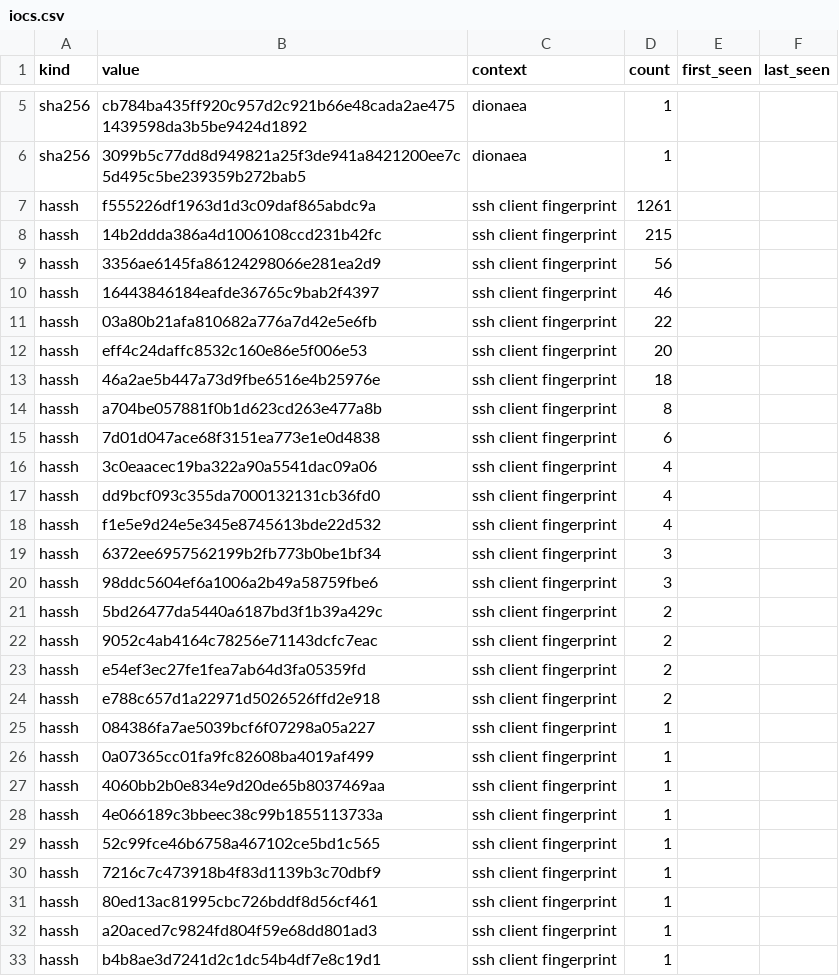
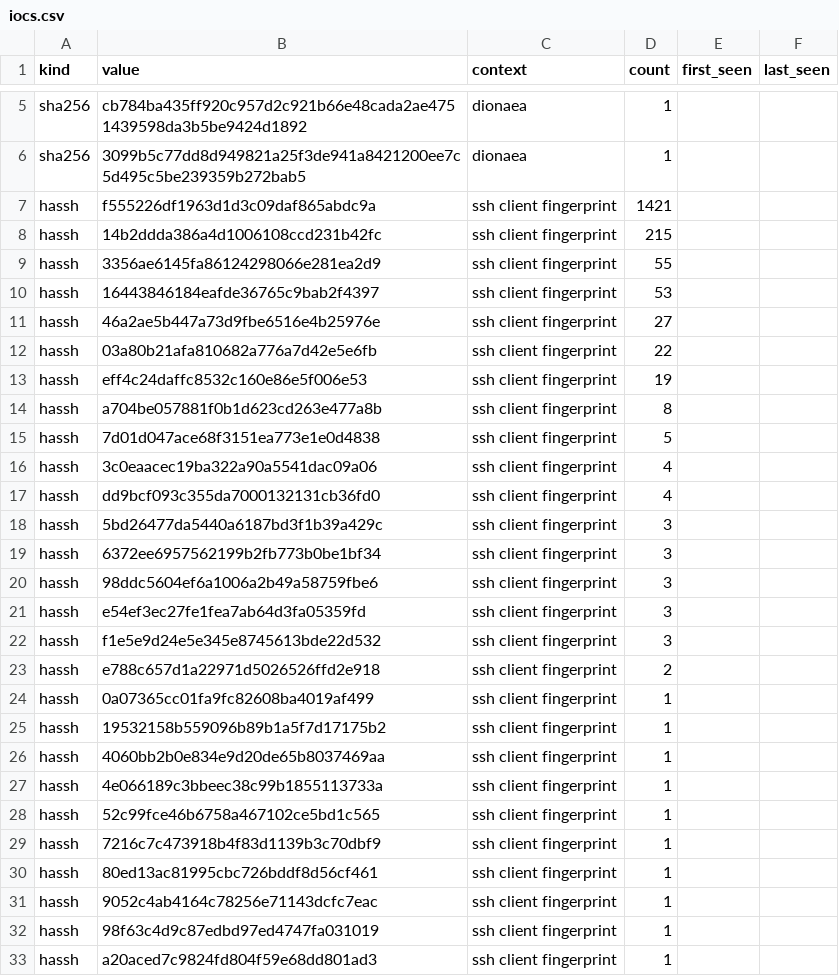
Before and after one commit to unerror/security, a CSV file: feeds/honeypot/iocs.csv, drawn as a sheet; only a part is shown, gaps mark what is left out; the shorter side is filled out with more unchanged rows.

```diff
--- a/feeds/honeypot/iocs.csv
+++ b/feeds/honeypot/iocs.csv
@@ -6,22 +6,21 @@ sha256,cb784ba435ff920c957d2c921b66e48cada2ae4751439598da3b5be9424d1892,dionaea,
 sha256,3099b5c77dd8d949821a25f3de941a8421200ee7c5d495c5be239359b272bab5,dionaea,1,,
-hassh,f555226df1963d1d3c09daf865abdc9a,ssh client fingerprint,1261,,
+hassh,f555226df1963d1d3c09daf865abdc9a,ssh client fingerprint,1421,,
 hassh,14b2ddda386a4d1006108ccd231b42fc,ssh client fingerprint,215,,
-hassh,3356ae6145fa86124298066e281ea2d9,ssh client fingerprint,56,,
-hassh,16443846184eafde36765c9bab2f4397,ssh client fingerprint,46,,
+hassh,3356ae6145fa86124298066e281ea2d9,ssh client fingerprint,55,,
+hassh,16443846184eafde36765c9bab2f4397,ssh client fingerprint,53,,
+hassh,46a2ae5b447a73d9fbe6516e4b25976e,ssh client fingerprint,27,,
 hassh,03a80b21afa810682a776a7d42e5e6fb,ssh client fingerprint,22,,
-hassh,eff4c24daffc8532c160e86e5f006e53,ssh client fingerprint,20,,
-hassh,46a2ae5b447a73d9fbe6516e4b25976e,ssh client fingerprint,18,,
+hassh,eff4c24daffc8532c160e86e5f006e53,ssh client fingerprint,19,,
 hassh,a704be057881f0b1d623cd263e477a8b,ssh client fingerprint,8,,
-hassh,7d01d047ace68f3151ea773e1e0d4838,ssh client fingerprint,6,,
+hassh,7d01d047ace68f3151ea773e1e0d4838,ssh client fingerprint,5,,
 hassh,3c0eaacec19ba322a90a5541dac09a06,ssh client fingerprint,4,,
 hassh,dd9bcf093c355da7000132131cb36fd0,ssh client fingerprint,4,,
-hassh,f1e5e9d24e5e345e8745613bde22d532,ssh client fingerprint,4,,
+hassh,5bd26477da5440a6187bd3f1b39a429c,ssh client fingerprint,3,,
 hassh,6372ee6957562199b2fb773b0be1bf34,ssh client fingerprint,3,,
 hassh,98ddc5604ef6a1006a2b49a58759fbe6,ssh client fingerprint,3,,
-hassh,5bd26477da5440a6187bd3f1b39a429c,ssh client fingerprint,2,,
-hassh,9052c4ab4164c78256e71143dcfc7eac,ssh client fingerprint,2,,
-hassh,e54ef3ec27fe1fea7ab64d3fa05359fd,ssh client fingerprint,2,,
+hassh,e54ef3ec27fe1fea7ab64d3fa05359fd,ssh client fingerprint,3,,
+hassh,f1e5e9d24e5e345e8745613bde22d532,ssh client fingerprint,3,,
 hassh,e788c657d1a22971d5026526ffd2e918,ssh client fingerprint,2,,
-hassh,084386fa7ae5039bcf6f07298a05a227,ssh client fingerprint,1,,
 hassh,0a07365cc01fa9fc82608ba4019af499,ssh client fingerprint,1,,
+hassh,19532158b559096b89b1a5f7d17175b2,ssh client fingerprint,1,,
 hassh,4060bb2b0e834e9d20de65b8037469aa,ssh client fingerprint,1,,
@@ -31,2 +30,4 @@ hassh,7216c7c473918b4f83d1139b3c70dbf9,ssh client fingerprint,1,,
 hassh,80ed13ac81995cbc726bddf8d56cf461,ssh client fingerprint,1,,
+hassh,9052c4ab4164c78256e71143dcfc7eac,ssh client fingerprint,1,,
+hassh,98f63c4d9c87edbd97ed4747fa031019,ssh client fingerprint,1,,
 hassh,a20aced7c9824fd804f59e68dd801ad3,ssh client fingerprint,1,,
```
Also changed, not shown: 10 other files.
